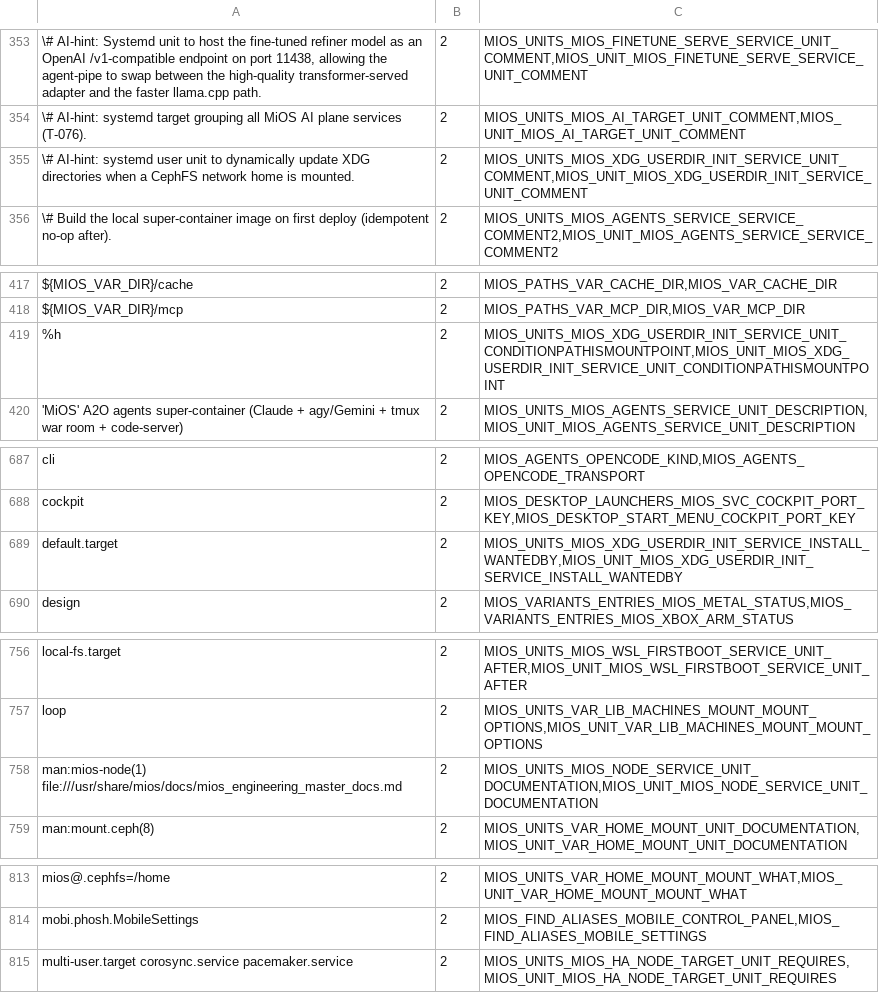
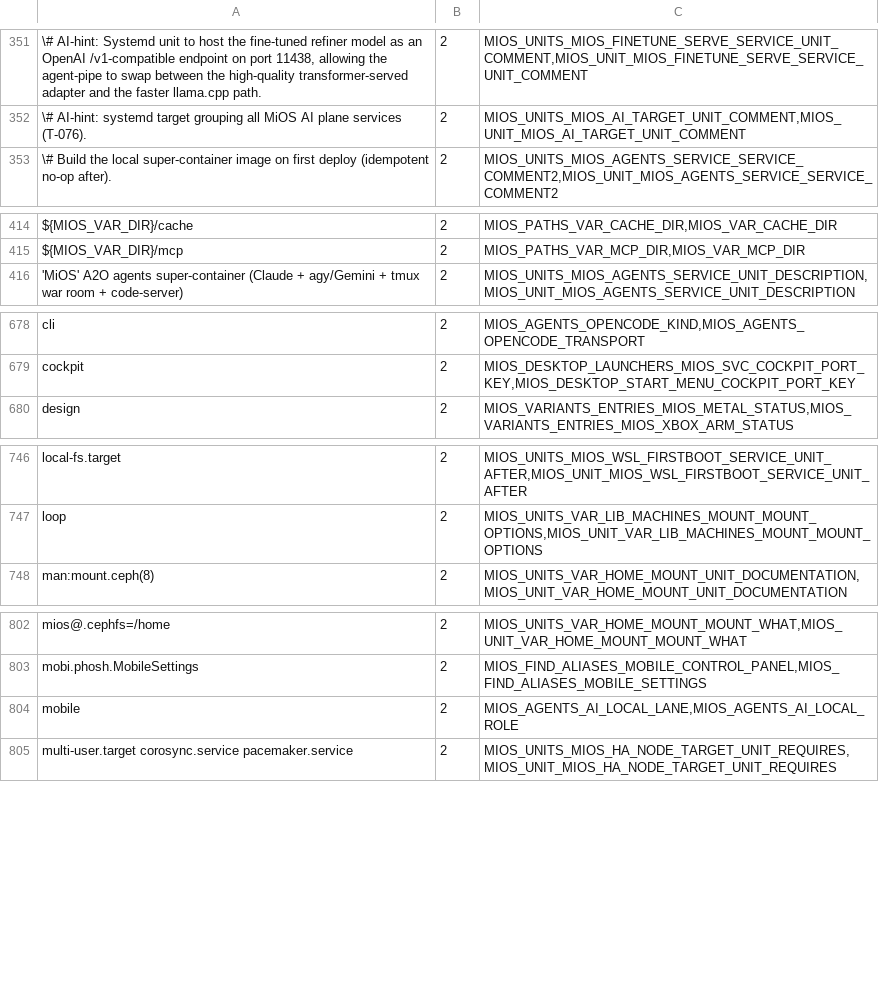
Before and after one commit to mios-dev/MiOS, a TSV file: usr/share/mios/reference/value-dup-baseline.tsv, drawn as a sheet; only a part is shown, gaps mark what is left out; removed rows and columns are numbered as before the commit, all else as after; the diff covers the shown part only; the diff names each change by its address in the sheet, - before the commit and + after, or states it on an @@ line.

```diff
--- a/usr/share/mios/reference/value-dup-baseline.tsv
+++ b/usr/share/mios/reference/value-dup-baseline.tsv
-row 355: \# AI-hint: systemd user unit to dynamically update XDG directories when a CephFS network home is mounted. | 2 | MIOS_UNITS_MIOS_XDG_USERDIR_INIT_SERVICE_UNIT_COMMENT,MIOS_UNIT_MIOS_XDG_USERDIR_INIT_SERVICE_UNIT_COMMENT
-row 419: %h | 2 | MIOS_UNITS_MIOS_XDG_USERDIR_INIT_SERVICE_UNIT_CONDITIONPATHISMOUNTPOINT,MIOS_UNIT_MIOS_XDG_USERDIR_INIT_SERVICE_UNIT_CONDITIONPATHISMOUNTPOINT
-row 689: default.target | 2 | MIOS_UNITS_MIOS_XDG_USERDIR_INIT_SERVICE_INSTALL_WANTEDBY,MIOS_UNIT_MIOS_XDG_USERDIR_INIT_SERVICE_INSTALL_WANTEDBY
-row 758: man:mios-node(1) file:///usr/share/mios/docs/mios_engineering_master_docs.md | 2 | MIOS_UNITS_MIOS_NODE_SERVICE_UNIT_DOCUMENTATION,MIOS_UNIT_MIOS_NODE_SERVICE_UNIT_DOCUMENTATION
+row 804: mobile | 2 | MIOS_AGENTS_AI_LOCAL_LANE,MIOS_AGENTS_AI_LOCAL_ROLE
```
Also changed, not shown: 3 added rows, 11 removed rows and 11 edited cells elsewhere in this file, usr/share/mios/reference/manual-corpus.tsv, 10 other files.
